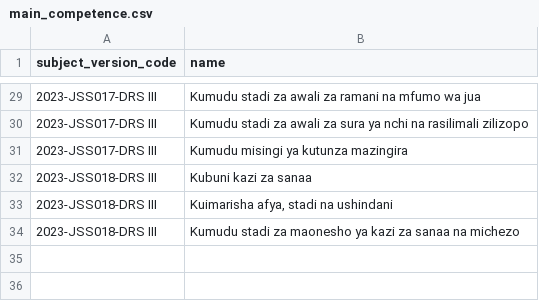
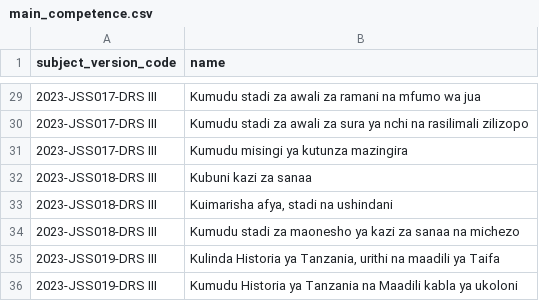
Before and after one commit to Ryobalj/jamiikazini-pro, a CSV file: syllabus/csv/main_competence.csv, drawn as a sheet; only a part is shown, gaps mark what is left out; the diff names each change by its address in the sheet, - before the commit and + after, or states it on an @@ line.

```diff
--- a/syllabus/csv/main_competence.csv
+++ b/syllabus/csv/main_competence.csv
+row 35: 2023-JSS019-DRS III | Kulinda Historia ya Tanzania, urithi na maadili ya Taifa
+row 36: 2023-JSS019-DRS III | Kumudu Historia ya Tanzania na Maadili kabla ya ukoloni
```
Also changed, not shown: syllabus/csv/learning_activity.csv, syllabus/csv/specific_competence.csv, 3 other files.
